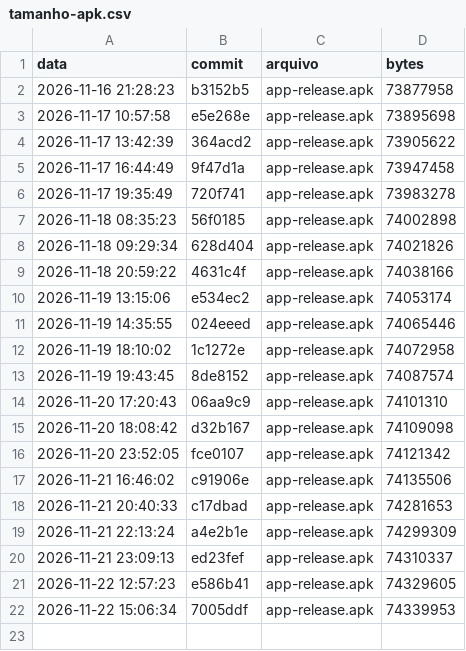
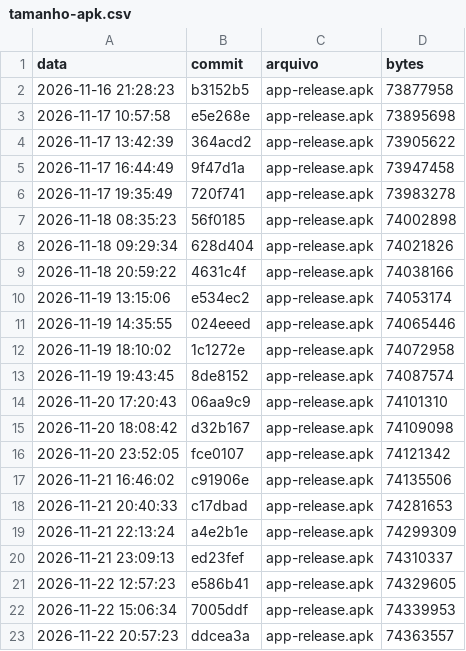
Before and after one commit to emytonton/Rango-ReactNative, a CSV file: docs/medicoes/tamanho-apk.csv, drawn as a sheet; the diff names each change by its address in the sheet, - before the commit and + after, or states it on an @@ line.

```diff
--- a/docs/medicoes/tamanho-apk.csv
+++ b/docs/medicoes/tamanho-apk.csv
+row 23: 2026-11-22 20:57:23 | ddcea3a | app-release.apk | 74363557
```
Also changed, not shown: docs/medicoes/inicializacao-frio.csv, docs/medicoes/loc-por-origem.csv, 2 other files.
